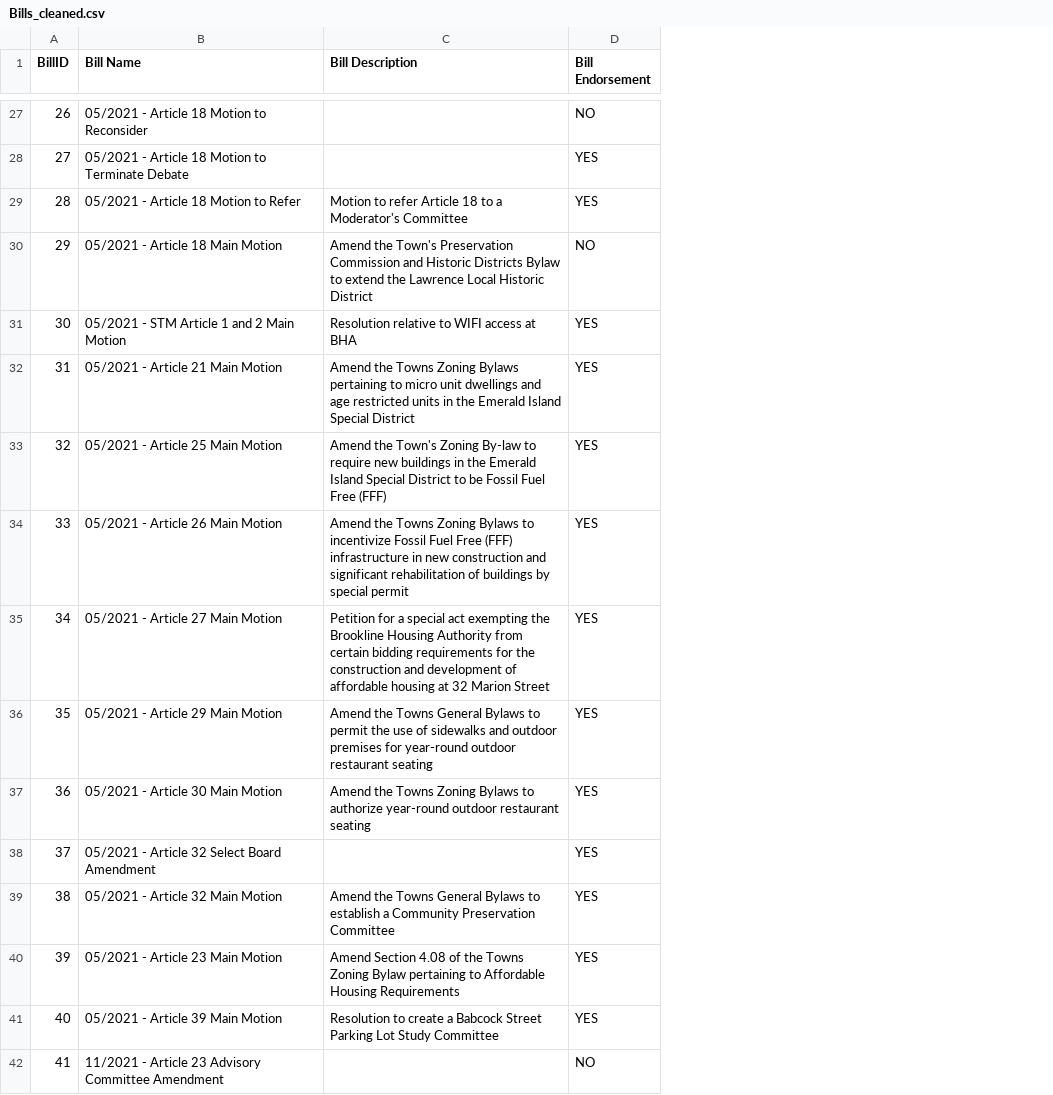
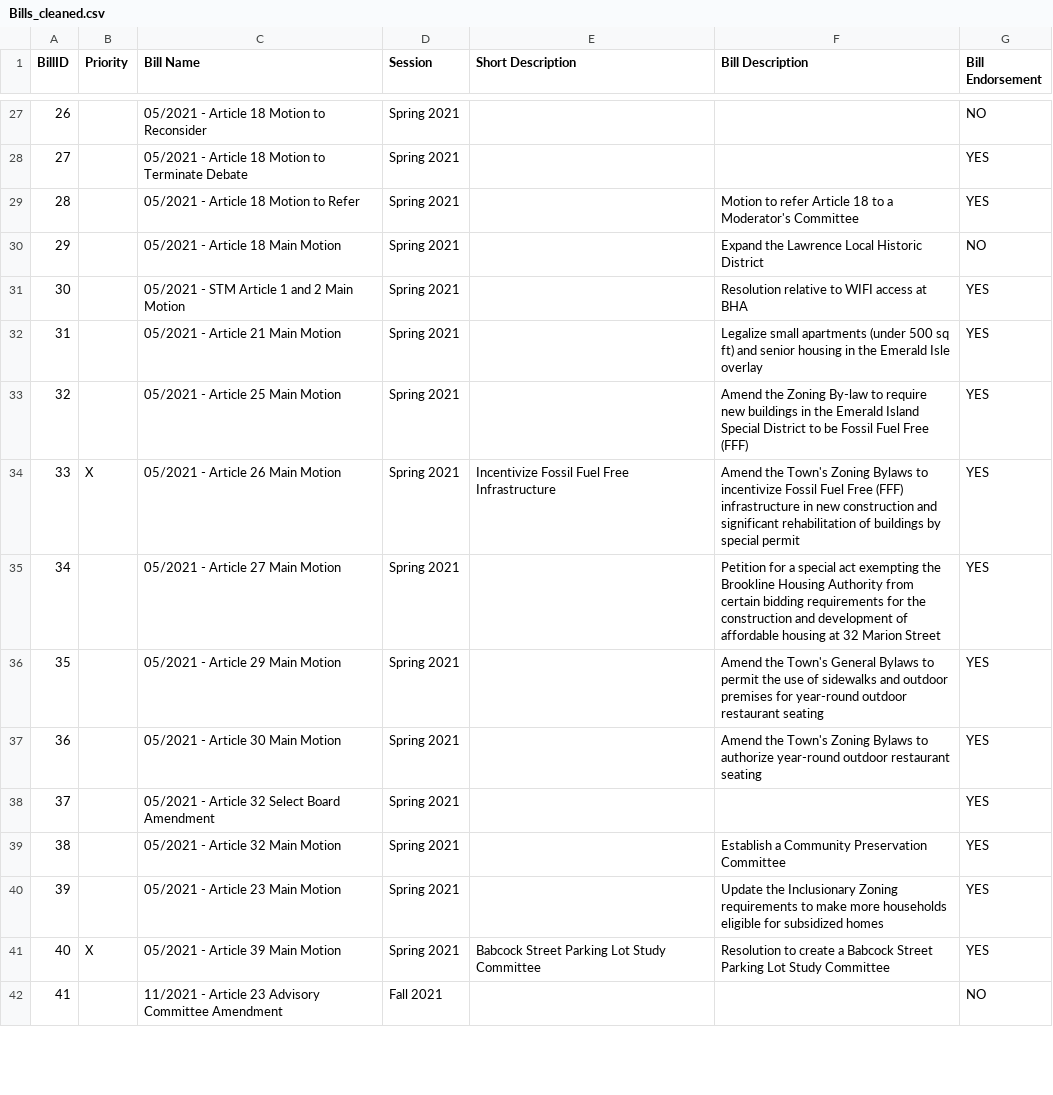
Before and after one commit to ZHammy/VoterData, a CSV file: CSVs to Import/Bills_cleaned.csv, drawn as a sheet; only a part is shown, gaps mark what is left out; addresses are those after the commit; the diff covers the shown part only; the diff names each change by its address in the sheet, - before the commit and + after, or states it on an @@ line.

```diff
--- a/CSVs to Import/Bills_cleaned.csv
+++ b/CSVs to Import/Bills_cleaned.csv
+column B (Priority), rows 34-41: X |  |  |  |  |  |  | X
+column D (Session), rows 27-42: Spring 2021 | Spring 2021 | Spring 2021 | Spring 2021 | Spring 2021 | Spring 2021 | Spring 2021 | Spring 2021 | Spring 2021 | Spring 2021 | Spring 2021 | Spring 2021 | Spring 2021 | Spring 2021 | Spring 2021 | Fall 2021
+column E (Short Description), rows 34-41: Incentivize Fossil Fuel Free Infrastructure |  |  |  |  |  |  | Babcock Street Parking Lot Study Committee
-F30 (Bill Description): Amend the Town's Preservation Commission and Historic Districts Bylaw to extend the Lawrence…
+F30 (Bill Description): Expand the Lawrence…
-F32 (Bill Description): Amend the Towns Zoning Bylaws pertaining to micro unit dwellings and age restricted units in the Emerald Island Special District
+F32 (Bill Description): Legalize small apartments (under 500 sq ft) and senior housing in the Emerald Isle overlay
-F33 (Bill Description): Amend the Town's Zoning By-law…
+F33 (Bill Description): Amend the Zoning By-law…
-F34 (Bill Description): Amend the Towns Zoning Bylaws…
+F34 (Bill Description): Amend the Town's Zoning Bylaws…
-F36 (Bill Description): Amend the Towns General Bylaws…
+F36 (Bill Description): Amend the Town's General Bylaws…
-F37 (Bill Description): Amend the Towns Zoning Bylaws…
+F37 (Bill Description): Amend the Town's Zoning Bylaws…
-F39 (Bill Description): Amend the Towns General Bylaws to establish a Community…
+F39 (Bill Description): Establish a Community…
-F40 (Bill Description): Amend Section 4.08 of the Towns Zoning Bylaw pertaining to Affordable Housing Requirements
+F40 (Bill Description): Update the Inclusionary Zoning requirements to make more households eligible for subsidized homes
```
Also changed, not shown: 55 edited cells elsewhere in this file, CSVs to Import/Bills.csv, 1 other file.
